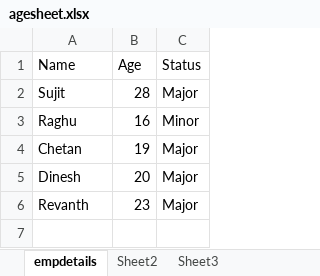
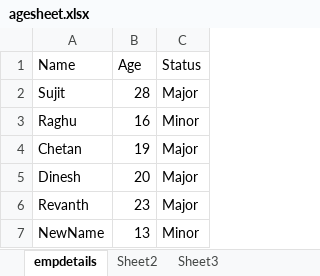
Before and after one commit to shrinivasrugi/Sept9, an Excel workbook: agesheet.xlsx, sheet empdetails, drawn as a sheet; values as stored, in another font and other column widths than the file's, no borders; the diff names each change by its address in the sheet, - before the commit and + after, or states it on an @@ line.

Commit message:
v1.0

```diff
--- a/agesheet.xlsx (sheet empdetails)
+++ b/agesheet.xlsx (sheet empdetails)
+row 7: NewName | 13 | Minor
```
